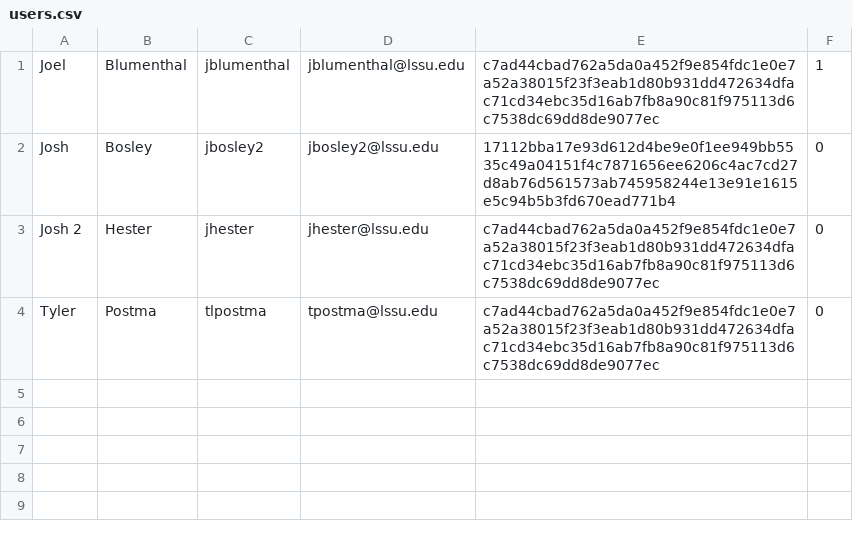
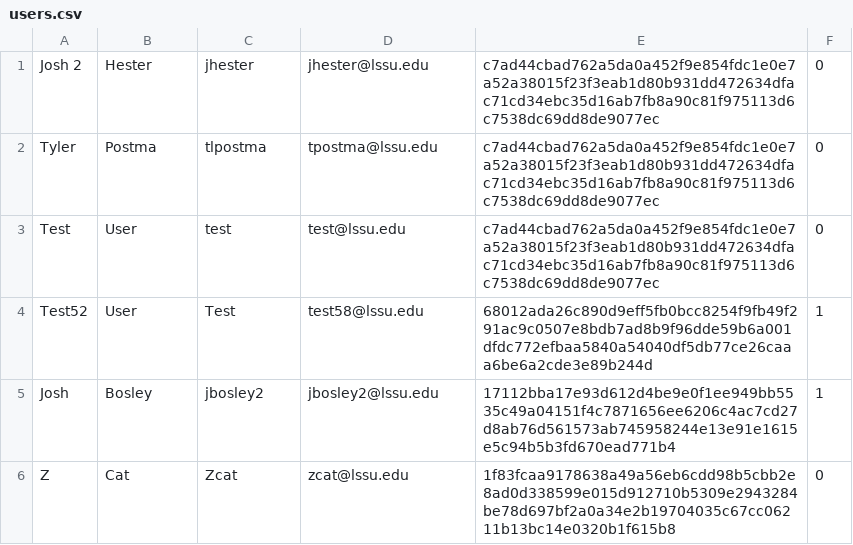
Before and after one commit to YamiND/CSCI325, a CSV file: lab1/private/lab1/users.csv, drawn as a sheet.

```diff
--- a/lab1/private/lab1/users.csv
+++ b/lab1/private/lab1/users.csv
@@ -1,4 +1,6 @@
-Joel,Blumenthal,jblumenthal,jblumenthal@lssu.edu,c7ad44cbad762a5da0a452f9e854fdc1e0e7a52a38015f23f3eab1d80b931dd472634dfac71cd34ebc35d16ab7fb8a90c81f975113d6c7538dc69dd8de9077ec,1
-Josh,Bosley,jbosley2,jbosley2@lssu.edu,17112bba17e93d612d4be9e0f1ee949bb5535c49a04151f4c7871656ee6206c4ac7cd27d8ab76d561573ab745958244e13e91e1615e5c94b5b3fd670ead771b4,0
 "Josh 2",Hester,jhester,jhester@lssu.edu,c7ad44cbad762a5da0a452f9e854fdc1e0e7a52a38015f23f3eab1d80b931dd472634dfac71cd34ebc35d16ab7fb8a90c81f975113d6c7538dc69dd8de9077ec,0
 Tyler,Postma,tlpostma,tpostma@lssu.edu,c7ad44cbad762a5da0a452f9e854fdc1e0e7a52a38015f23f3eab1d80b931dd472634dfac71cd34ebc35d16ab7fb8a90c81f975113d6c7538dc69dd8de9077ec,0
+Test,User,test,test@lssu.edu,c7ad44cbad762a5da0a452f9e854fdc1e0e7a52a38015f23f3eab1d80b931dd472634dfac71cd34ebc35d16ab7fb8a90c81f975113d6c7538dc69dd8de9077ec,0
+Test52,User,Test,test58@lssu.edu,68012ada26c890d9eff5fb0bcc8254f9fb49f291ac9c0507e8bdb7ad8b9f96dde59b6a001dfdc772efbaa5840a54040df5db77ce26caaa6be6a2cde3e89b244d,1
+Josh,Bosley,jbosley2,jbosley2@lssu.edu,17112bba17e93d612d4be9e0f1ee949bb5535c49a04151f4c7871656ee6206c4ac7cd27d8ab76d561573ab745958244e13e91e1615e5c94b5b3fd670ead771b4,1
+Z,Cat,Zcat,zcat@lssu.edu,1f83fcaa9178638a49a56eb6cdd98b5cbb2e8ad0d338599e015d912710b5309e2943284be78d697bf2a0a34e2b19704035c67cc06211b13bc14e0320b1f615b8,0
```
Also changed, not shown: lab1/private/lab1/books.csv, 20 other files.
